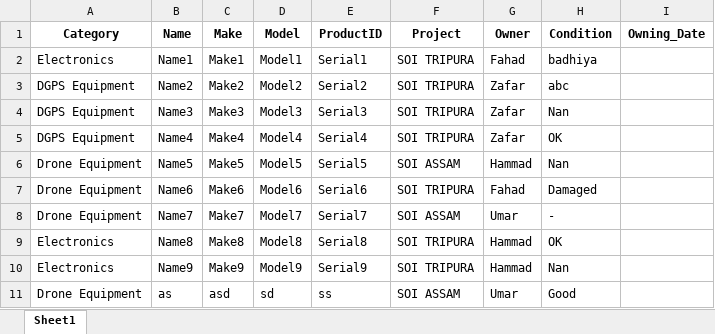
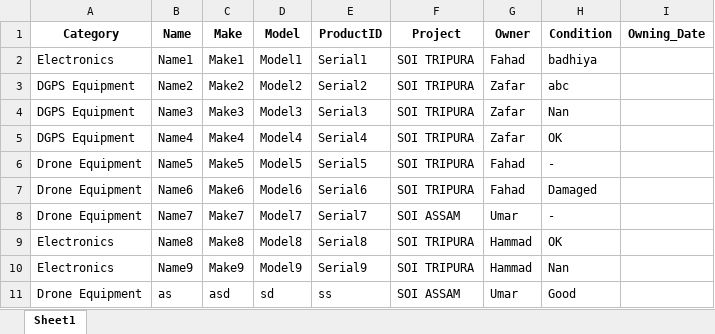
Before and after one commit to Faddi786/Inventory-Management-System, an Excel workbook: Excel/inventory.xlsx, sheet Sheet1, drawn as a sheet; values as stored, in another font and other column widths than the file's, no borders; the diff names each change by its address in the sheet, - before the commit and + after, or states it on an @@ line.

```diff
--- a/Excel/inventory.xlsx (sheet Sheet1)
+++ b/Excel/inventory.xlsx (sheet Sheet1)
-F6 (Project): SOI ASSAM
+F6 (Project): SOI TRIPURA
-G6 (Owner): Hammad
+G6 (Owner): Fahad
-H6 (Condition): Nan
+H6 (Condition): -
```
Also changed, not shown: Excel/handover_data.xlsx, Excel/user_info.xlsx, 4 other files.
